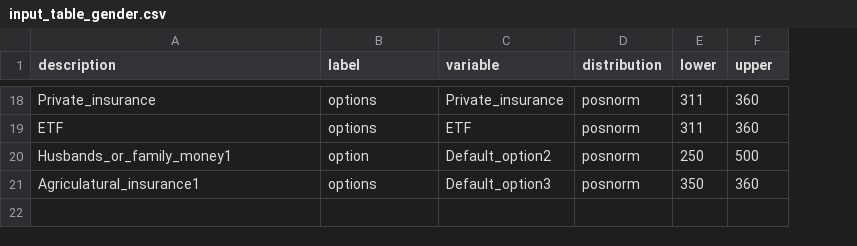
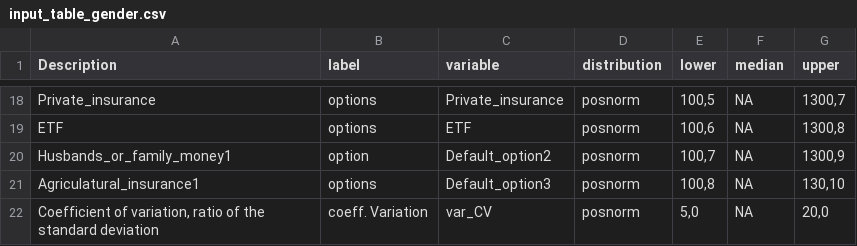
Before and after one commit to AlexandraKrause/DecisionAnalysis, a CSV file: input_table_gender.csv, drawn as a sheet; only a part is shown, gaps mark what is left out; addresses are those after the commit; the diff covers the shown part only; the diff names each change by its address in the sheet, - before the commit and + after, or states it on an @@ line.

```diff
--- a/input_table_gender.csv
+++ b/input_table_gender.csv
+column F (median), rows 18-21: all NA
-A1: description
+A1: Description
-E18 (lower): 311
+E18 (lower): 100,5
-G18 (upper): 360
+G18 (upper): 1300,7
-E19 (lower): 311
+E19 (lower): 100,6
-G19 (upper): 360
+G19 (upper): 1300,8
-E20 (lower): 250
+E20 (lower): 100,7
-G20 (upper): 500
+G20 (upper): 1300,9
-E21 (lower): 350
+E21 (lower): 100,8
-G21 (upper): 360
+G21 (upper): 130,10
+row 22: Coefficient of variation, ratio of the standard deviation | coeff. Variation | var_CV | posnorm | 5,0 | NA | 20,0
```
Also changed, not shown: 32 edited cells elsewhere in this file, 2 other files.
